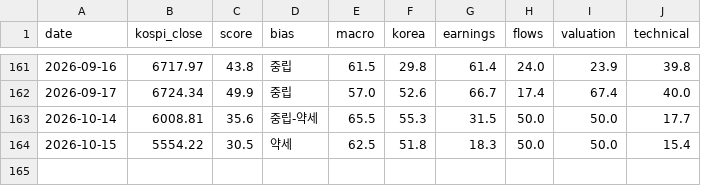
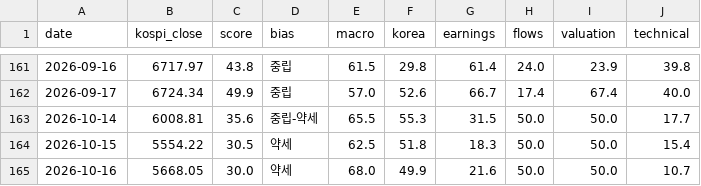
Before and after one commit to kym20031219-code/etf-partner-finder, a CSV file: results/kospi_history.csv, drawn as a sheet; only a part is shown, gaps mark what is left out.

```diff
--- a/results/kospi_history.csv
+++ b/results/kospi_history.csv
@@ -164 +164,2 @@ date,kospi_close,score,bias,macro,korea,earnings,flows,valuation,technical
 2026-10-15,5554.22,30.5,약세,62.5,51.8,18.3,50.0,50.0,15.4
+2026-10-16,5668.05,30.0,약세,68.0,49.9,21.6,50.0,50.0,10.7
```
Also changed, not shown: 1 other file.
